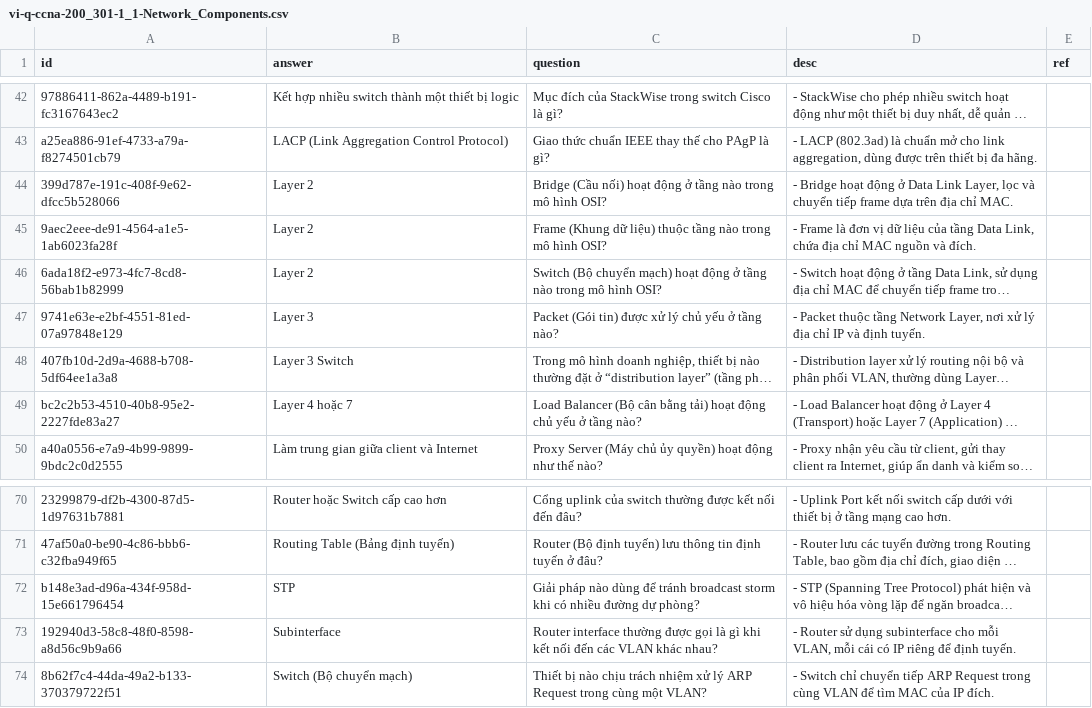
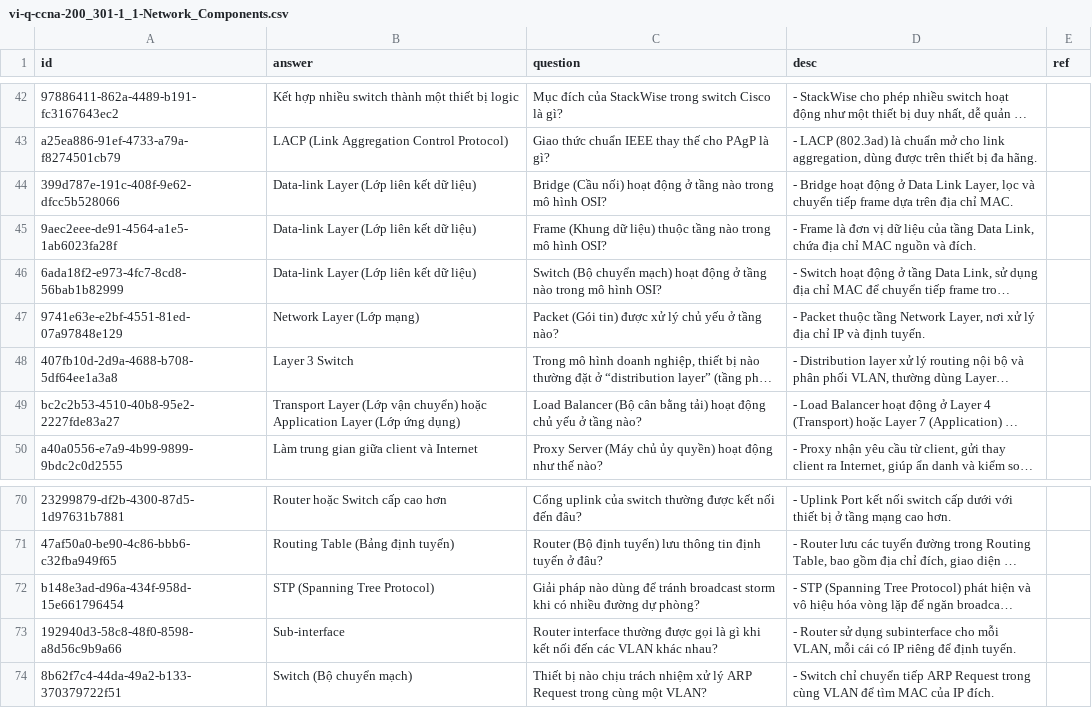
Before and after one commit to a7612/flashcard-resN, a CSV file: questions/vi-q-ccna-200_301-1_1-Network_Components.csv, drawn as a sheet; only a part is shown, gaps mark what is left out; long unchanged cells end in …; the diff names each change by its address in the sheet, - before the commit and + after, or states it on an @@ line.

```diff
--- a/questions/vi-q-ccna-200_301-1_1-Network_Components.csv
+++ b/questions/vi-q-ccna-200_301-1_1-Network_Components.csv
-B44:B46 (answer): Layer 2
+B44:B46 (answer): Data-link Layer (Lớp liên kết dữ liệu)
-B47 (answer): Layer 3
+B47 (answer): Network Layer (Lớp mạng)
-B49 (answer): Layer 4 hoặc 7
+B49 (answer): Transport Layer (Lớp vận chuyển) hoặc Application Layer (Lớp ứng dụng)
-B72 (answer): STP
+B72 (answer): STP (Spanning Tree Protocol)
-B73 (answer): Subinterface
+B73 (answer): Sub-interface
```
Also changed, not shown: questions/vi-q-ccna-200_301-1_2-Network_Topology_and_Architectures.csv, questions/vi-q-ccna-200_301-1_3-Interfaces_and_Cable_Types.csv, 2 other files.
